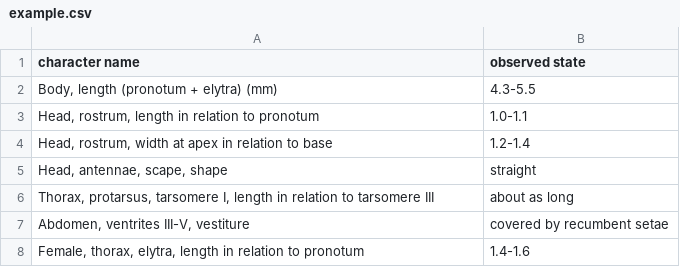
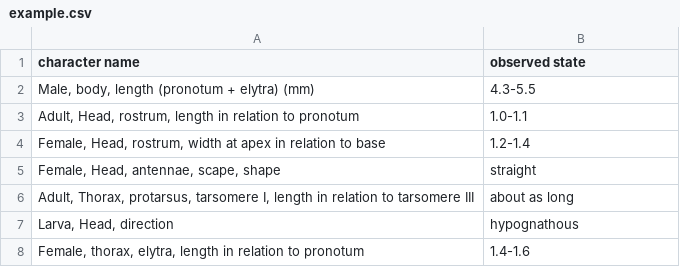
Before and after one commit to de-Medeiros-insect-lab/GPTaxonomist, a CSV file: defaults/parse/example.csv, drawn as a sheet.

```diff
--- a/defaults/parse/example.csv
+++ b/defaults/parse/example.csv
@@ -1,8 +1,8 @@
 "character name","observed state"
-"Body, length (pronotum + elytra) (mm)","4.3-5.5"
-"Head, rostrum, length in relation to pronotum","1.0-1.1"
-"Head, rostrum, width at apex in relation to base","1.2-1.4"
-"Head, antennae, scape, shape","straight"
-"Thorax, protarsus, tarsomere I, length in relation to tarsomere III","about as long"
-"Abdomen, ventrites III-V, vestiture","covered by recumbent setae"
+"Male, body, length (pronotum + elytra) (mm)","4.3-5.5"
+"Adult, Head, rostrum, length in relation to pronotum","1.0-1.1"
+"Female, Head, rostrum, width at apex in relation to base","1.2-1.4"
+"Female, Head, antennae, scape, shape","straight"
+"Adult, Thorax, protarsus, tarsomere I, length in relation to tarsomere III","about as long"
+"Larva, Head, direction","hypognathous"
 "Female, thorax, elytra, length in relation to pronotum","1.4-1.6"
```
Also changed, not shown: 7 other files.
